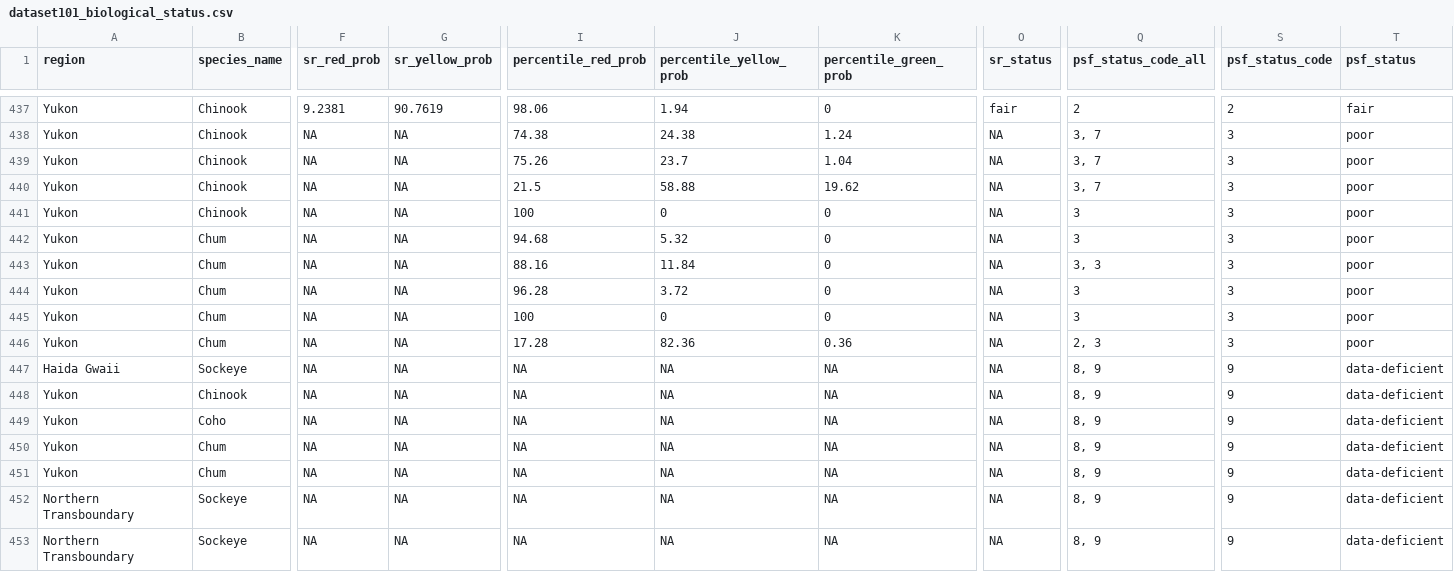
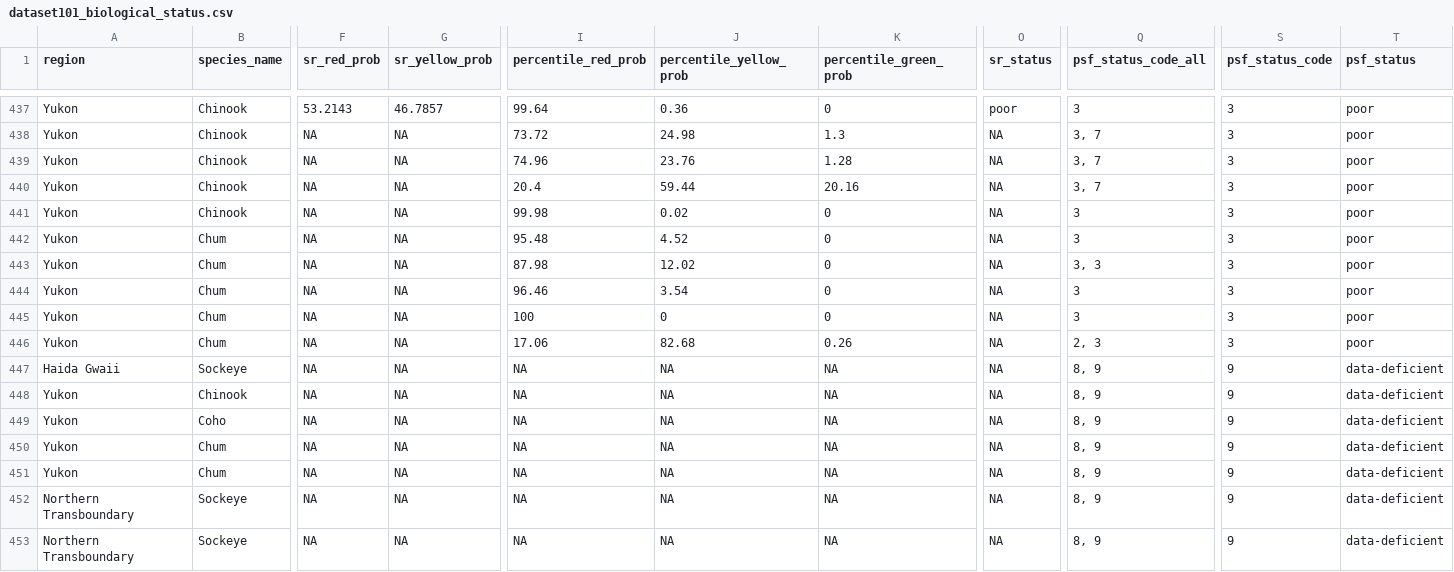
Before and after one commit to salmonwatersheds/population-indicators, a CSV file: biological-status/output/dataset101_biological_status.csv, drawn as a sheet; only a part is shown, gaps mark what is left out; the diff covers the shown part only; the diff names each change by its address in the sheet, - before the commit and + after, or states it on an @@ line.

```diff
--- a/biological-status/output/dataset101_biological_status.csv
+++ b/biological-status/output/dataset101_biological_status.csv
-F437 (sr_red_prob): 9.2381
+F437 (sr_red_prob): 53.2143
-G437 (sr_yellow_prob): 90.7619
+G437 (sr_yellow_prob): 46.7857
-I437 (percentile_red_prob): 98.06
+I437 (percentile_red_prob): 99.64
-J437 (percentile_yellow_prob): 1.94
+J437 (percentile_yellow_prob): 0.36
-O437 (sr_status): fair
+O437 (sr_status): poor
-Q437 (psf_status_code_all): 2
+Q437 (psf_status_code_all): 3
-S437 (psf_status_code): 2
+S437 (psf_status_code): 3
-T437 (psf_status): fair
+T437 (psf_status): poor
-I438 (percentile_red_prob): 74.38
+I438 (percentile_red_prob): 73.72
-J438 (percentile_yellow_prob): 24.38
+J438 (percentile_yellow_prob): 24.98
-K438 (percentile_green_prob): 1.24
+K438 (percentile_green_prob): 1.3
-I439 (percentile_red_prob): 75.26
+I439 (percentile_red_prob): 74.96
-J439 (percentile_yellow_prob): 23.7
+J439 (percentile_yellow_prob): 23.76
-K439 (percentile_green_prob): 1.04
+K439 (percentile_green_prob): 1.28
-I440 (percentile_red_prob): 21.5
+I440 (percentile_red_prob): 20.4
-J440 (percentile_yellow_prob): 58.88
+J440 (percentile_yellow_prob): 59.44
-K440 (percentile_green_prob): 19.62
+K440 (percentile_green_prob): 20.16
-I441 (percentile_red_prob): 100
+I441 (percentile_red_prob): 99.98
-J441 (percentile_yellow_prob): 0
+J441 (percentile_yellow_prob): 0.02
-I442 (percentile_red_prob): 94.68
+I442 (percentile_red_prob): 95.48
-J442 (percentile_yellow_prob): 5.32
+J442 (percentile_yellow_prob): 4.52
-I443 (percentile_red_prob): 88.16
+I443 (percentile_red_prob): 87.98
-J443 (percentile_yellow_prob): 11.84
+J443 (percentile_yellow_prob): 12.02
-I444 (percentile_red_prob): 96.28
+I444 (percentile_red_prob): 96.46
-J444 (percentile_yellow_prob): 3.72
+J444 (percentile_yellow_prob): 3.54
-I446 (percentile_red_prob): 17.28
+I446 (percentile_red_prob): 17.06
-J446 (percentile_yellow_prob): 82.36
+J446 (percentile_yellow_prob): 82.68
-K446 (percentile_green_prob): 0.36
+K446 (percentile_green_prob): 0.26
```
Also changed, not shown: 30 edited cells elsewhere in this file, biological-status/output/dataset102_benchmarks.csv, 3 other files.
